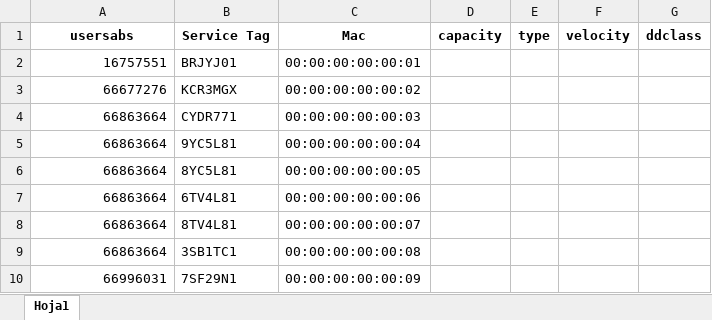
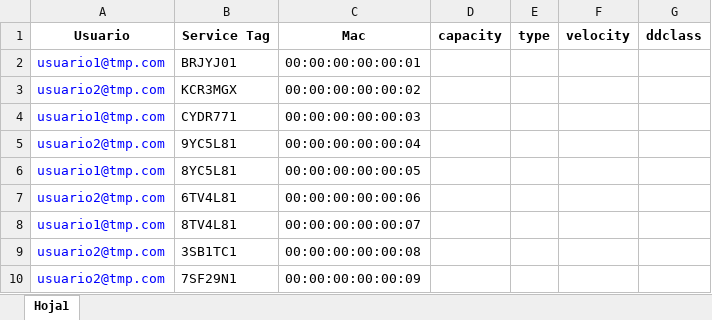
Before and after one commit to dmsagatha/laravelapp, an Excel workbook: public/importar/processors.xlsx, sheet Hoja1, drawn as a sheet; values as stored, in another font and other column widths than the file's, no borders; the diff names each change by its address in the sheet, - before the commit and + after, or states it on an @@ line.

```diff
--- a/public/importar/processors.xlsx (sheet Hoja1)
+++ b/public/importar/processors.xlsx (sheet Hoja1)
-A1: usersabs
+A1: Usuario
-A2 (Usuario): 16757551
+A2 (Usuario): usuario1@tmp.com
-A2:A10 text colour: black
+A2:A10 text colour: #0000FF
-A3 (Usuario): 66677276
+A3 (Usuario): usuario2@tmp.com
-A4 (Usuario): 66863664
+A4 (Usuario): usuario1@tmp.com
-A5 (Usuario): 66863664
+A5 (Usuario): usuario2@tmp.com
-A6 (Usuario): 66863664
+A6 (Usuario): usuario1@tmp.com
-A7 (Usuario): 66863664
+A7 (Usuario): usuario2@tmp.com
-A8 (Usuario): 66863664
+A8 (Usuario): usuario1@tmp.com
-A9 (Usuario): 66863664
+A9 (Usuario): usuario2@tmp.com
-A10 (Usuario): 66996031
+A10 (Usuario): usuario2@tmp.com
```
Also changed, not shown: 9 other files.
